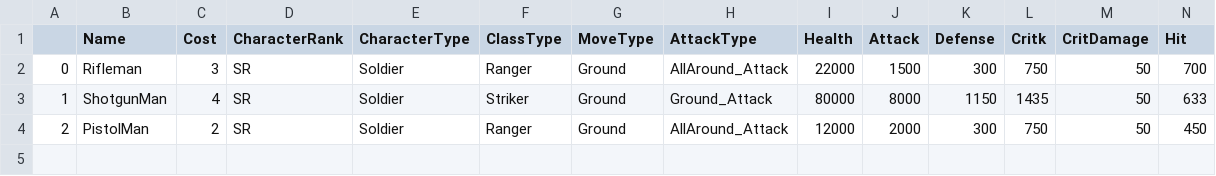
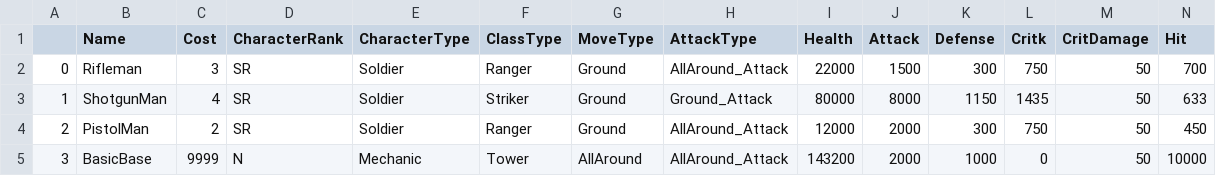
Before and after one commit to hunhun0409/CSProject, a CSV file: Content/CharacterStatusTable.csv, drawn as a sheet; only a part is shown; rows hold the shown columns only; the diff names each change by its address in the sheet, - before the commit and + after, or states it on an @@ line.

```diff
--- a/Content/CharacterStatusTable.csv
+++ b/Content/CharacterStatusTable.csv
+row 5: 3 | BasicBase | 9999 | N | Mechanic | Tower | AllAround | AllAround_Attack | 143200 | 2000 | 1000 | 0 | 50 | 10000
```
Also changed, not shown: 2 other files.
